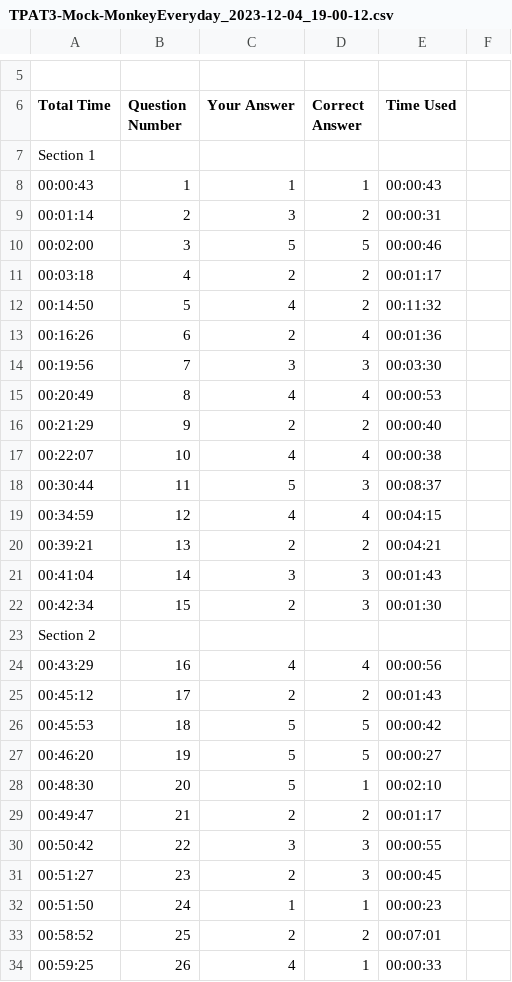
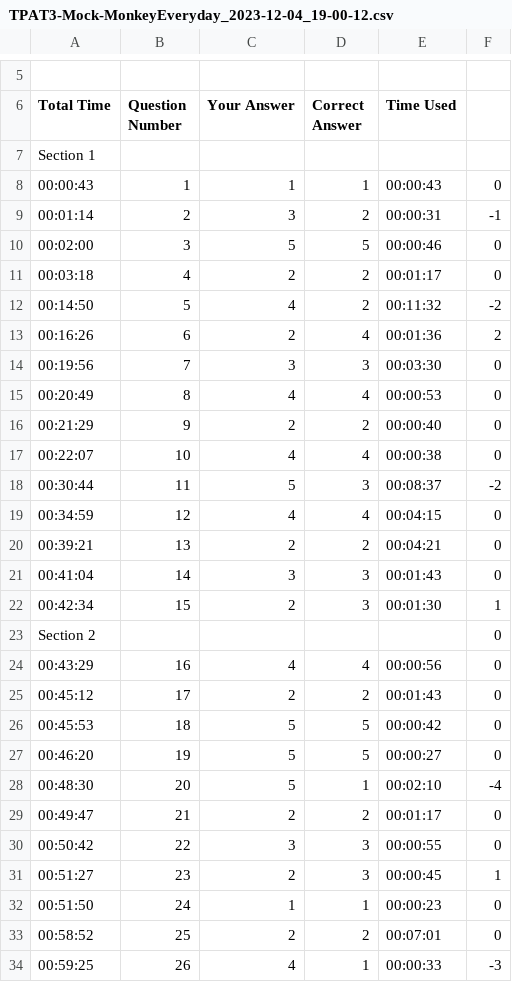
Before and after one commit to TGODTH/Exam-Recorder, a CSV file: output_1.0/TPAT3-Mock-MonkeyEveryday_2023-12-04_19-00-12.csv, drawn as a sheet; only a part is shown, gaps mark what is left out; the diff covers the shown part only.

```diff
--- a/output_1.0/TPAT3-Mock-MonkeyEveryday_2023-12-04_19-00-12.csv
+++ b/output_1.0/TPAT3-Mock-MonkeyEveryday_2023-12-04_19-00-12.csv
@@ -8,27 +8,27 @@ Section 1,,,,
-00:00:43,1,1,1,00:00:43
-00:01:14,2,3,2,00:00:31
-00:02:00,3,5,5,00:00:46
-00:03:18,4,2,2,00:01:17
-00:14:50,5,4,2,00:11:32
-00:16:26,6,2,4,00:01:36
-00:19:56,7,3,3,00:03:30
-00:20:49,8,4,4,00:00:53
-00:21:29,9,2,2,00:00:40
-00:22:07,10,4,4,00:00:38
-00:30:44,11,5,3,00:08:37
-00:34:59,12,4,4,00:04:15
-00:39:21,13,2,2,00:04:21
-00:41:04,14,3,3,00:01:43
-00:42:34,15,2,3,00:01:30
-Section 2,,,,
-00:43:29,16,4,4,00:00:56
-00:45:12,17,2,2,00:01:43
-00:45:53,18,5,5,00:00:42
-00:46:20,19,5,5,00:00:27
-00:48:30,20,5,1,00:02:10
-00:49:47,21,2,2,00:01:17
-00:50:42,22,3,3,00:00:55
-00:51:27,23,2,3,00:00:45
-00:51:50,24,1,1,00:00:23
-00:58:52,25,2,2,00:07:01
-00:59:25,26,4,1,00:00:33
+00:00:43,1,1,1,00:00:43,0
+00:01:14,2,3,2,00:00:31,-1
+00:02:00,3,5,5,00:00:46,0
+00:03:18,4,2,2,00:01:17,0
+00:14:50,5,4,2,00:11:32,-2
+00:16:26,6,2,4,00:01:36,2
+00:19:56,7,3,3,00:03:30,0
+00:20:49,8,4,4,00:00:53,0
+00:21:29,9,2,2,00:00:40,0
+00:22:07,10,4,4,00:00:38,0
+00:30:44,11,5,3,00:08:37,-2
+00:34:59,12,4,4,00:04:15,0
+00:39:21,13,2,2,00:04:21,0
+00:41:04,14,3,3,00:01:43,0
+00:42:34,15,2,3,00:01:30,1
+Section 2,,,,,0
+00:43:29,16,4,4,00:00:56,0
+00:45:12,17,2,2,00:01:43,0
+00:45:53,18,5,5,00:00:42,0
+00:46:20,19,5,5,00:00:27,0
+00:48:30,20,5,1,00:02:10,-4
+00:49:47,21,2,2,00:01:17,0
+00:50:42,22,3,3,00:00:55,0
+00:51:27,23,2,3,00:00:45,1
+00:51:50,24,1,1,00:00:23,0
+00:58:52,25,2,2,00:07:01,0
+00:59:25,26,4,1,00:00:33,-3
```
Also changed, not shown: 49 edited cells elsewhere in this file, 6 other files.
